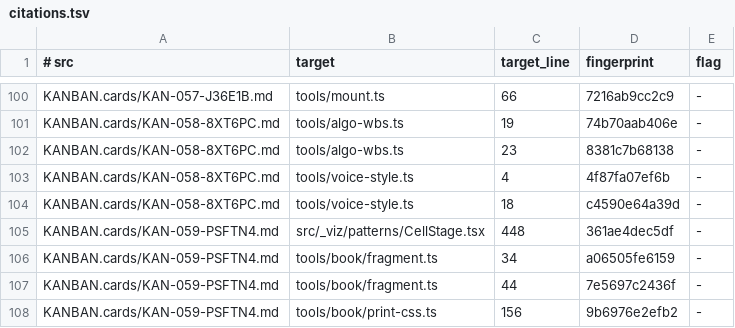
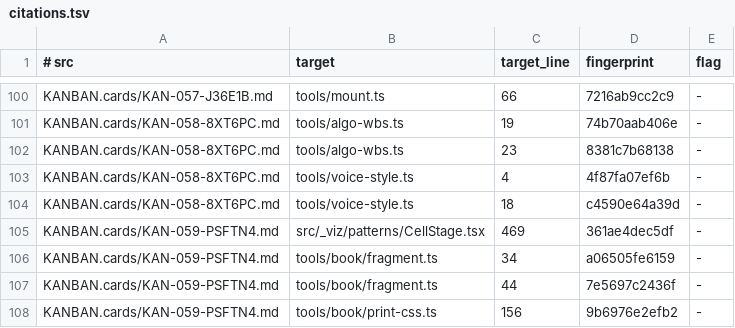
Before and after one commit to centurio1987/grow-up-programming, a TSV file: tools/_baseline/citations.tsv, drawn as a sheet; only a part is shown, gaps mark what is left out.

```diff
--- a/tools/_baseline/citations.tsv
+++ b/tools/_baseline/citations.tsv
@@ -104,3 +104,3 @@ KANBAN.cards/KAN-058-8XT6PC.md	tools/voice-style.ts	4	4f87fa07ef6b	-
 KANBAN.cards/KAN-058-8XT6PC.md	tools/voice-style.ts	18	c4590e64a39d	-
-KANBAN.cards/KAN-059-PSFTN4.md	src/_viz/patterns/CellStage.tsx	448	361ae4dec5df	-
+KANBAN.cards/KAN-059-PSFTN4.md	src/_viz/patterns/CellStage.tsx	469	361ae4dec5df	-
 KANBAN.cards/KAN-059-PSFTN4.md	tools/book/fragment.ts	34	a06505fe6159	-
```
Also changed, not shown: 24 other files.
